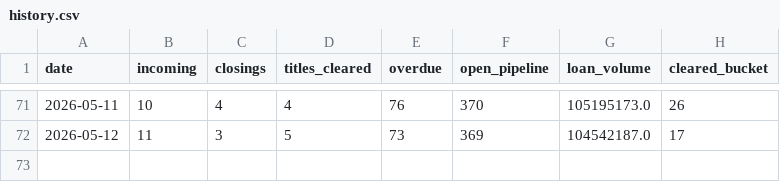
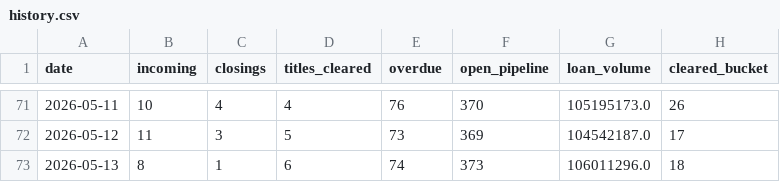
Before and after one commit to fieldstonetitlellc/disbursement-dashboard, a CSV file: history.csv, drawn as a sheet; only a part is shown, gaps mark what is left out.

Commit message:
Dashboard update 2026-05-14

```diff
--- a/history.csv
+++ b/history.csv
@@ -72 +72,2 @@ date,incoming,closings,titles_cleared,overdue,open_pipeline,loan_volume,cleared_
 2026-05-12,11,3,5,73,369,104542187.0,17
+2026-05-13,8,1,6,74,373,106011296.0,18
```
